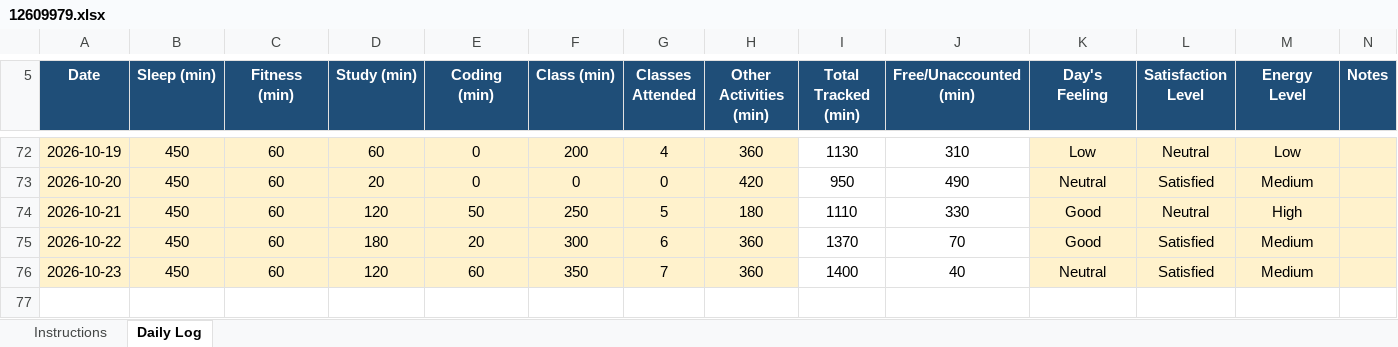
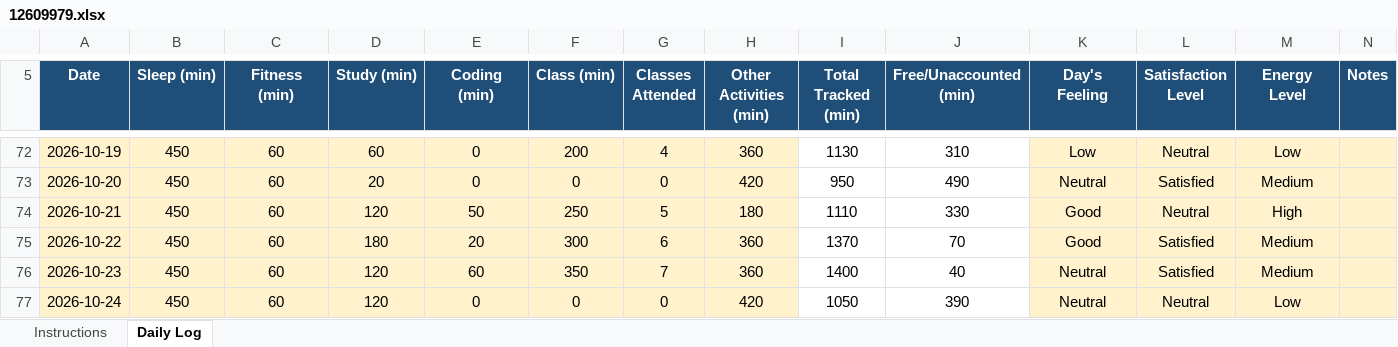
Before and after one commit to Prakriti998/12609979, an Excel workbook: 12609979.xlsx, sheet Daily Log, drawn as a sheet; only a part is shown, gaps mark what is left out; values as stored, in another font and other column widths than the file's, no borders; conditional formats not drawn; the diff names each change by its address in the sheet, - before the commit and + after, or states it on an @@ line.

Commit message:
MY DATA

```diff
--- a/12609979.xlsx (sheet Daily Log)
+++ b/12609979.xlsx (sheet Daily Log)
+row 77: 2026-10-24 | 450 | 60 | 120 | 0 | 0 | 0 | 420 | 1050 | 390 | Neutral | Neutral | Low
```
